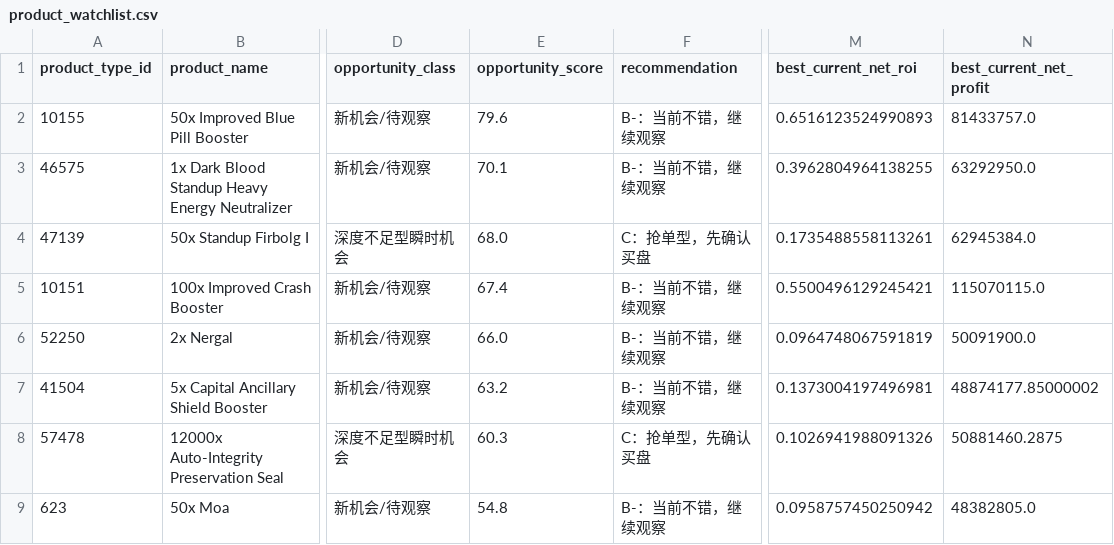
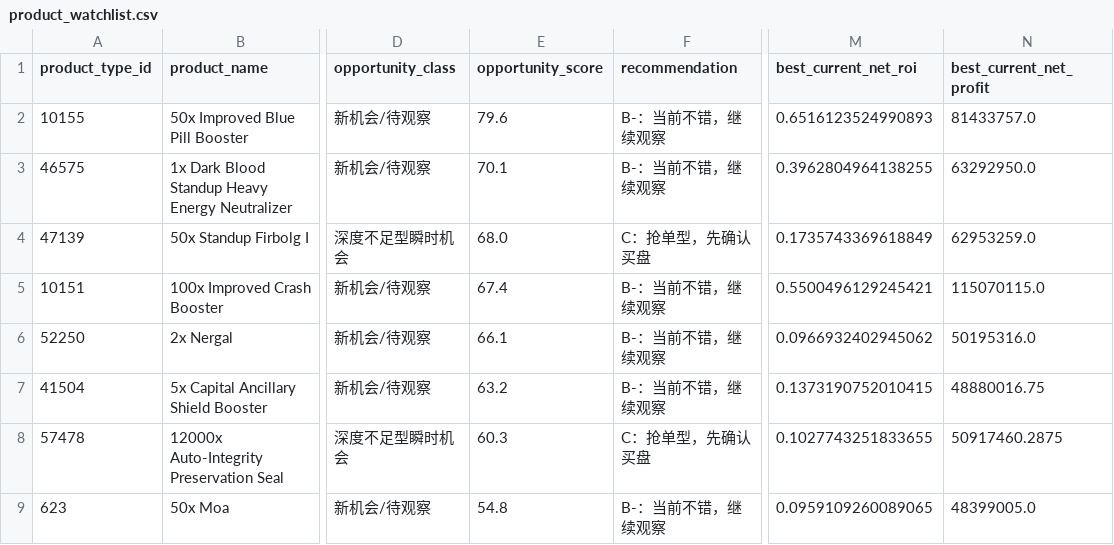
Before and after one commit to samson8964/chatgpt-eve, a CSV file: results/latest/product_watchlist.csv, drawn as a sheet; only a part is shown, gaps mark what is left out; the diff covers the shown part only; the diff names each change by its address in the sheet, - before the commit and + after, or states it on an @@ line.

Commit message:
data: refresh EVE arbitrage opportunities 2026-09-20 05:33 UTC

```diff
--- a/results/latest/product_watchlist.csv
+++ b/results/latest/product_watchlist.csv
-M4 (best_current_net_roi): 0.1735488558113261
+M4 (best_current_net_roi): 0.1735743369618849
-N4 (best_current_net_profit): 62945384.0
+N4 (best_current_net_profit): 62953259.0
-E6 (opportunity_score): 66.0
+E6 (opportunity_score): 66.1
-M6 (best_current_net_roi): 0.0964748067591819
+M6 (best_current_net_roi): 0.0966932402945062
-N6 (best_current_net_profit): 50091900.0
+N6 (best_current_net_profit): 50195316.0
-M7 (best_current_net_roi): 0.1373004197496981
+M7 (best_current_net_roi): 0.1373190752010415
-N7 (best_current_net_profit): 48874177.85000002
+N7 (best_current_net_profit): 48880016.75
-M8 (best_current_net_roi): 0.1026941988091326
+M8 (best_current_net_roi): 0.1027743251833655
-N8 (best_current_net_profit): 50881460.2875
+N8 (best_current_net_profit): 50917460.2875
-M9 (best_current_net_roi): 0.0958757450250942
+M9 (best_current_net_roi): 0.0959109260089065
-N9 (best_current_net_profit): 48382805.0
+N9 (best_current_net_profit): 48399005.0
```
Also changed, not shown: 2 added rows and 7 edited cells elsewhere in this file, results/latest/excluded.csv, results/state/mail_last_top10_MikeChong.csv, 18 other files.
